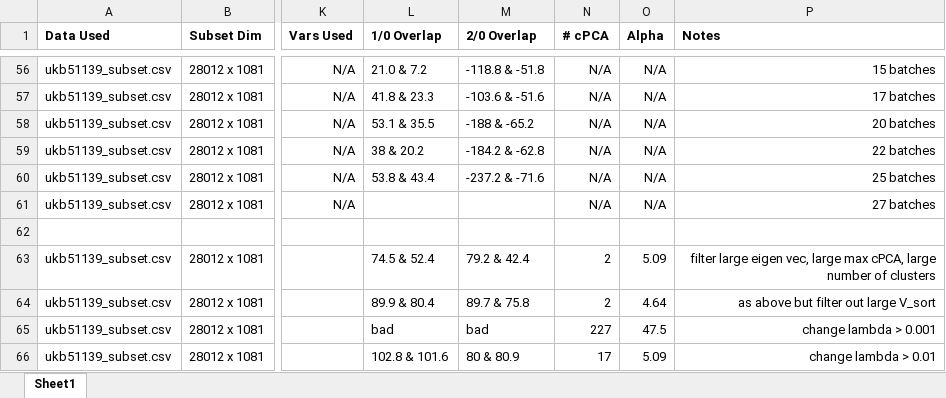
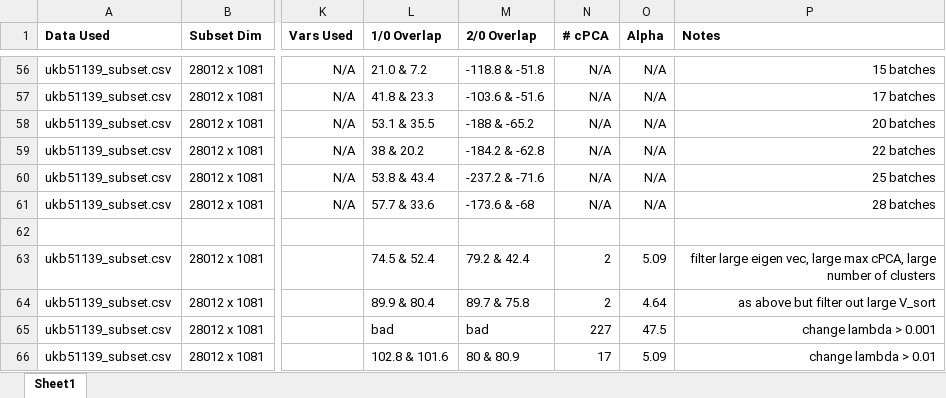
Before and after one commit to zhaohanxiong/OxfordCVM, an Excel workbook: job_history.xlsx, sheet Sheet1, drawn as a sheet; only a part is shown, gaps mark what is left out; values as stored, in another font and other column widths than the file's, no borders; the diff names each change by its address in the sheet, - before the commit and + after, or states it on an @@ line.

```diff
--- a/job_history.xlsx (sheet Sheet1)
+++ b/job_history.xlsx (sheet Sheet1)
-L61 (1/0 Overlap): (empty)
+L61 (1/0 Overlap): 57.7 & 33.6
-M61 (2/0 Overlap): (empty)
+M61 (2/0 Overlap): -173.6 & -68
-P61 (Notes): 27 batches
+P61 (Notes): 28 batches
```
Also changed, not shown: 2 other files.
